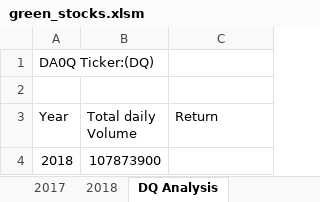
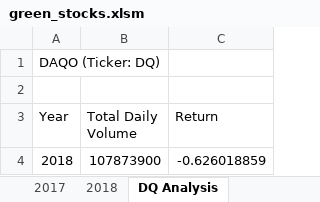
Before and after one commit to mengmeng2702/stock-analysis, an Excel workbook: green_stocks.xlsm, sheet DQ Analysis, drawn as a sheet; values as stored, in another font and other column widths than the file's, no borders; the diff names each change by its address in the sheet, - before the commit and + after, or states it on an @@ line.

Commit message:
modified to add macro for DQ stock 2018 return

```diff
--- a/green_stocks.xlsm (sheet DQ Analysis)
+++ b/green_stocks.xlsm (sheet DQ Analysis)
-A1 (Year): DA0Q Ticker:(DQ)
+A1 (Year): DAQO (Ticker: DQ)
-B3: Total daily Volume
+B3: Total Daily Volume
-C4 (Return): (empty)
+C4 (Return): -0.626018859
```
Also changed, not shown: sheet 2018.
